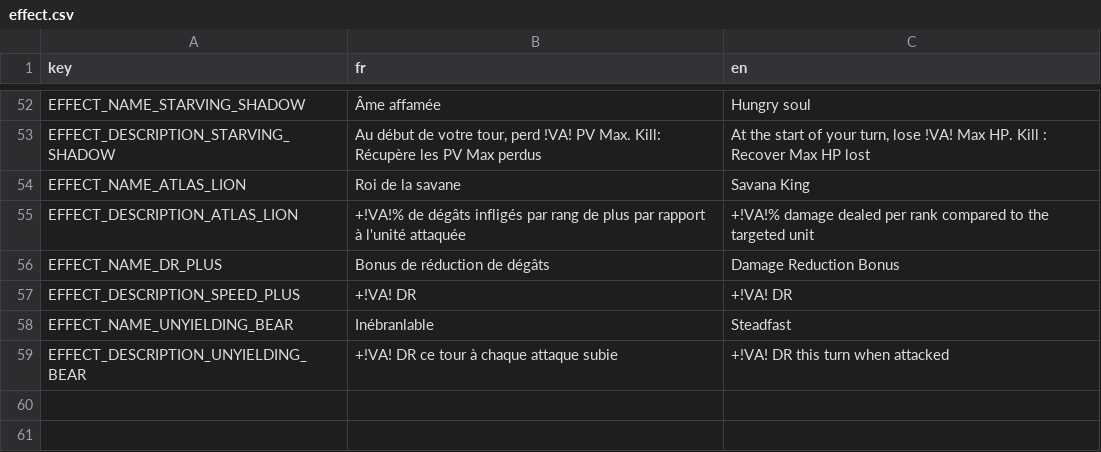
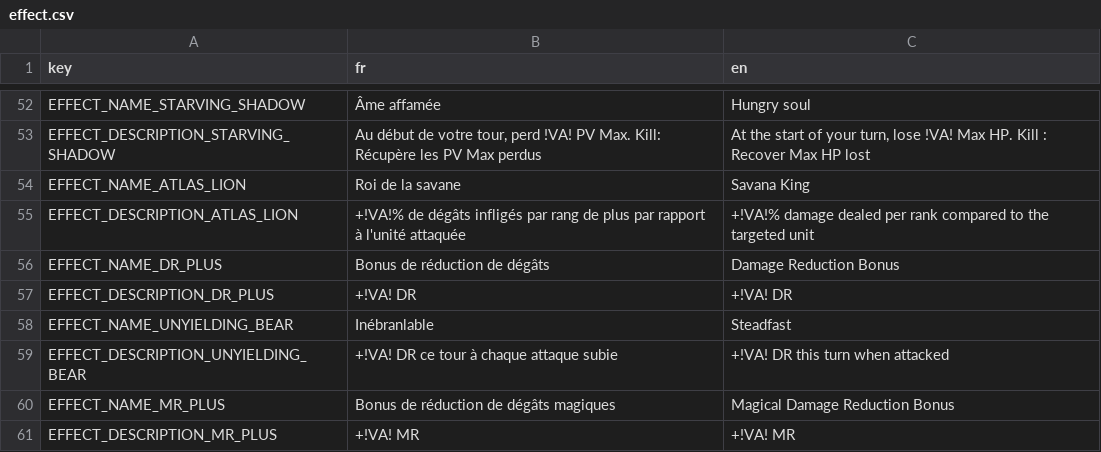
Before and after one commit to Atio3f/FightOfCities2D, a CSV file: translations/effect.csv, drawn as a sheet; only a part is shown, gaps mark what is left out.

Commit message:
Add Fripouille unit and Fix Multi Effect Non Suppression Activated
Add Fripouille unit, start fights with stats buffs
+ Fix a bug when iterating effects by removing them using duplicates to avoid skipping effects if one is deleted
+ Add MR Plus Effect

```diff
--- a/translations/effect.csv
+++ b/translations/effect.csv
@@ -56,4 +56,6 @@ EFFECT_DESCRIPTION_ATLAS_LION,+!VA!% de dégâts infligés par rang de plus par
 EFFECT_NAME_DR_PLUS,Bonus de réduction de dégâts,Damage Reduction Bonus
-EFFECT_DESCRIPTION_SPEED_PLUS,+!VA! DR,+!VA! DR
+EFFECT_DESCRIPTION_DR_PLUS,+!VA! DR,+!VA! DR
 EFFECT_NAME_UNYIELDING_BEAR,Inébranlable,Steadfast
 EFFECT_DESCRIPTION_UNYIELDING_BEAR,+!VA! DR ce tour à chaque attaque subie,+!VA! DR this turn when attacked
+EFFECT_NAME_MR_PLUS,Bonus de réduction de dégâts magiques,Magical Damage Reduction Bonus
+EFFECT_DESCRIPTION_MR_PLUS,+!VA! MR,+!VA! MR
```
Also changed, not shown: translations/unit.csv, 31 other files.
